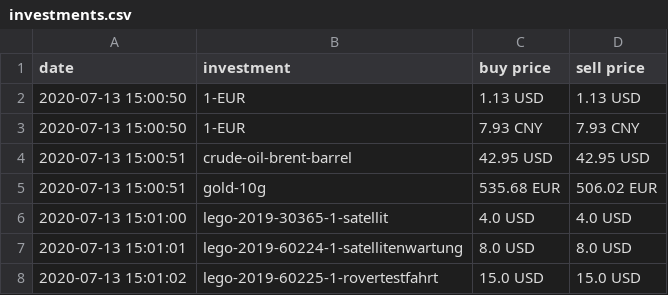
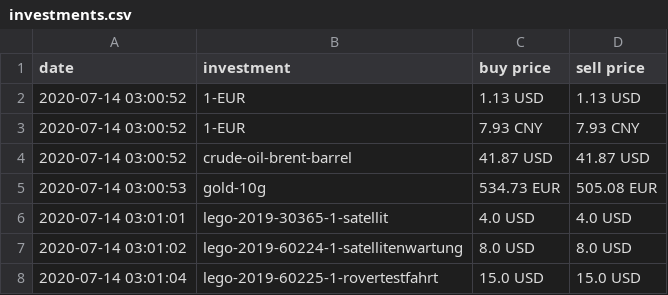
Before and after one commit to ooz/zeitgeist, a CSV file: investments.csv, drawn as a sheet.

```diff
--- a/investments.csv
+++ b/investments.csv
@@ -1,8 +1,8 @@
 date, investment, buy price, sell price
-2020-07-13 15:00:50, 1-EUR, 1.13 USD, 1.13 USD
-2020-07-13 15:00:50, 1-EUR, 7.93 CNY, 7.93 CNY
-2020-07-13 15:00:51, crude-oil-brent-barrel, 42.95 USD, 42.95 USD
-2020-07-13 15:00:51, gold-10g, 535.68 EUR, 506.02 EUR
-2020-07-13 15:01:00, lego-2019-30365-1-satellit, 4.0 USD, 4.0 USD
-2020-07-13 15:01:01, lego-2019-60224-1-satellitenwartung, 8.0 USD, 8.0 USD
-2020-07-13 15:01:02, lego-2019-60225-1-rovertestfahrt, 15.0 USD, 15.0 USD
+2020-07-14 03:00:52, 1-EUR, 1.13 USD, 1.13 USD
+2020-07-14 03:00:52, 1-EUR, 7.93 CNY, 7.93 CNY
+2020-07-14 03:00:52, crude-oil-brent-barrel, 41.87 USD, 41.87 USD
+2020-07-14 03:00:53, gold-10g, 534.73 EUR, 505.08 EUR
+2020-07-14 03:01:01, lego-2019-30365-1-satellit, 4.0 USD, 4.0 USD
+2020-07-14 03:01:02, lego-2019-60224-1-satellitenwartung, 8.0 USD, 8.0 USD
+2020-07-14 03:01:04, lego-2019-60225-1-rovertestfahrt, 15.0 USD, 15.0 USD
```
Also changed, not shown: 1 other file.
